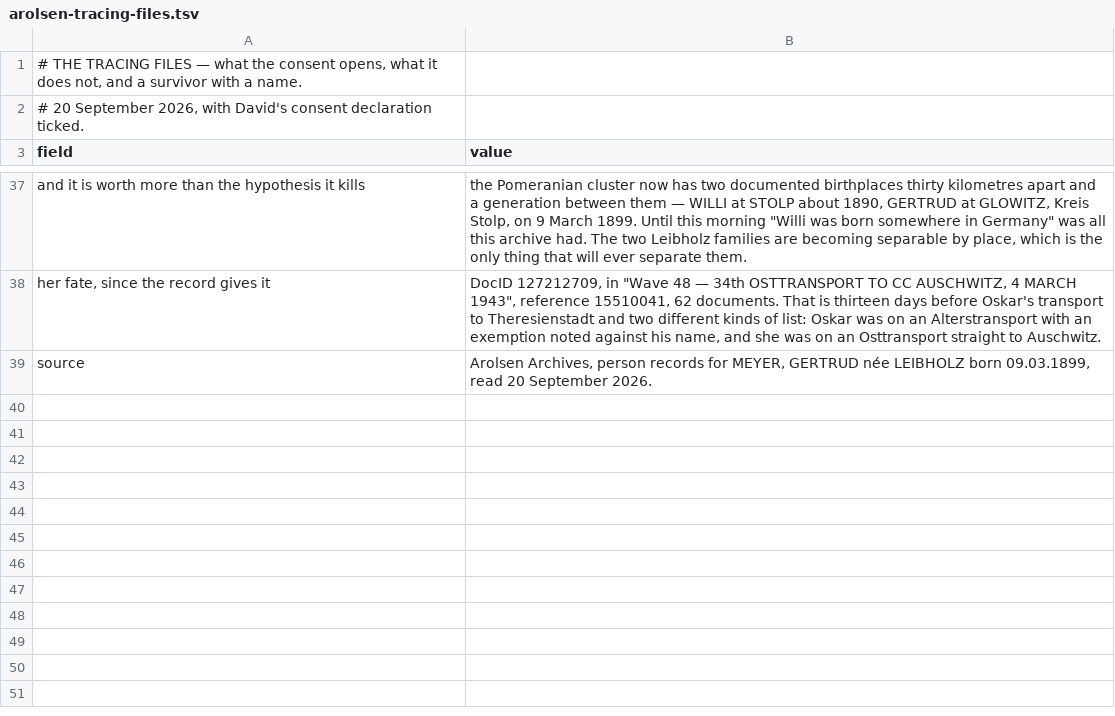
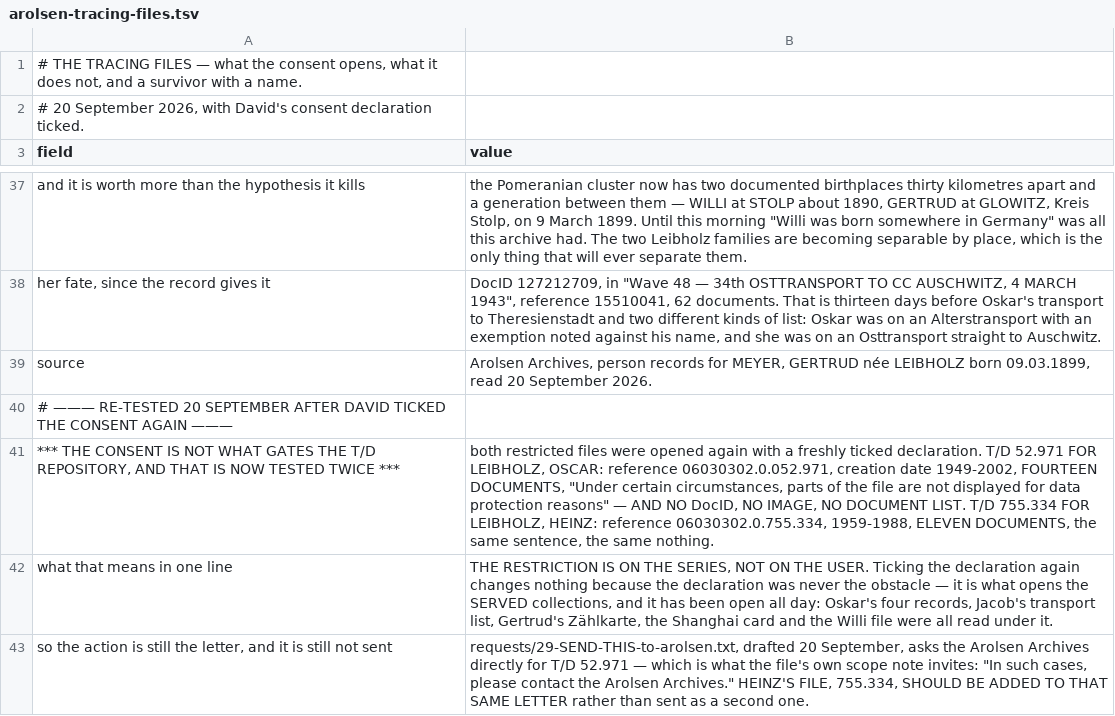
Before and after one commit to daviddef/TheLuwinski, a TSV file: data/arolsen-tracing-files.tsv, drawn as a sheet; only a part is shown, gaps mark what is left out; the diff names each change by its address in the sheet, - before the commit and + after, or states it on an @@ line.

```diff
--- a/data/arolsen-tracing-files.tsv
+++ b/data/arolsen-tracing-files.tsv
+row 40: # ——— RE-TESTED 20 SEPTEMBER AFTER DAVID TICKED THE CONSENT AGAIN ———
+row 41: *** THE CONSENT IS NOT WHAT GATES THE T/D REPOSITORY, AND THAT IS NOW TESTED TWICE *** | both restricted files were opened again with a freshly ticked declaration. T/D 52.971 FOR LEIBHOLZ, OSCAR: reference 06030302.0.052.971, creation date 1949-2002, FOURTEEN DOCUMENTS, "Under certain circumstances, parts of the file are not displayed for data protection reasons" — AND NO DocID, NO IMAGE, NO DOCUMENT LIST. T/D 755.334 FOR LEIBHOLZ, HEINZ: reference 06030302.0.755.334, 1959-1988, ELEVEN DOCUMENTS, the same sentence, the same nothing.
+row 42: what that means in one line | THE RESTRICTION IS ON THE SERIES, NOT ON THE USER. Ticking the declaration again changes nothing because the declaration was never the obstacle — it is what opens the SERVED collections, and it has been open all day: Oskar's four records, Jacob's transport list, Gertrud's Zählkarte, the Shanghai card and the Willi file were all read under it.
+row 43: so the action is still the letter, and it is still not sent | requests/29-SEND-THIS-to-arolsen.txt, drafted 20 September, asks the Arolsen Archives directly for T/D 52.971 — which is what the file's own scope note invites: "In such cases, please contact the Arolsen Archives." HEINZ'S FILE, 755.334, SHOULD BE ADDED TO THAT SAME LETTER rather than sent as a second one.
```
Also changed, not shown: 6 other files.
